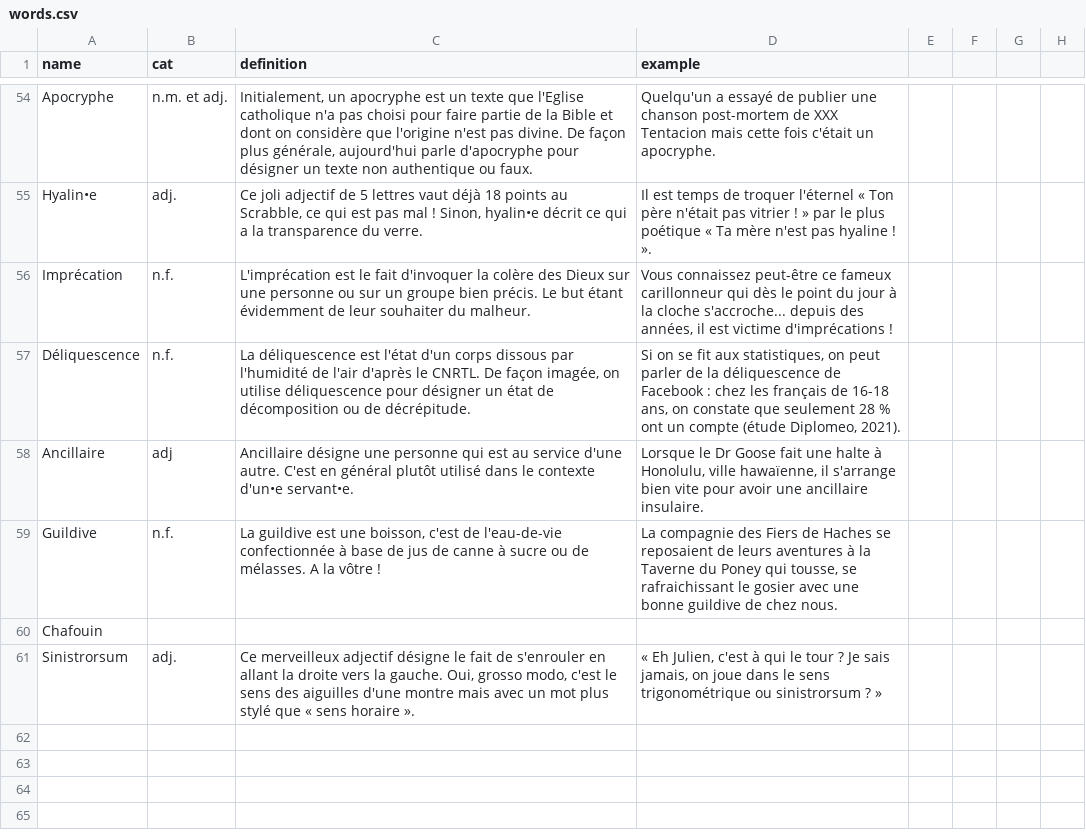
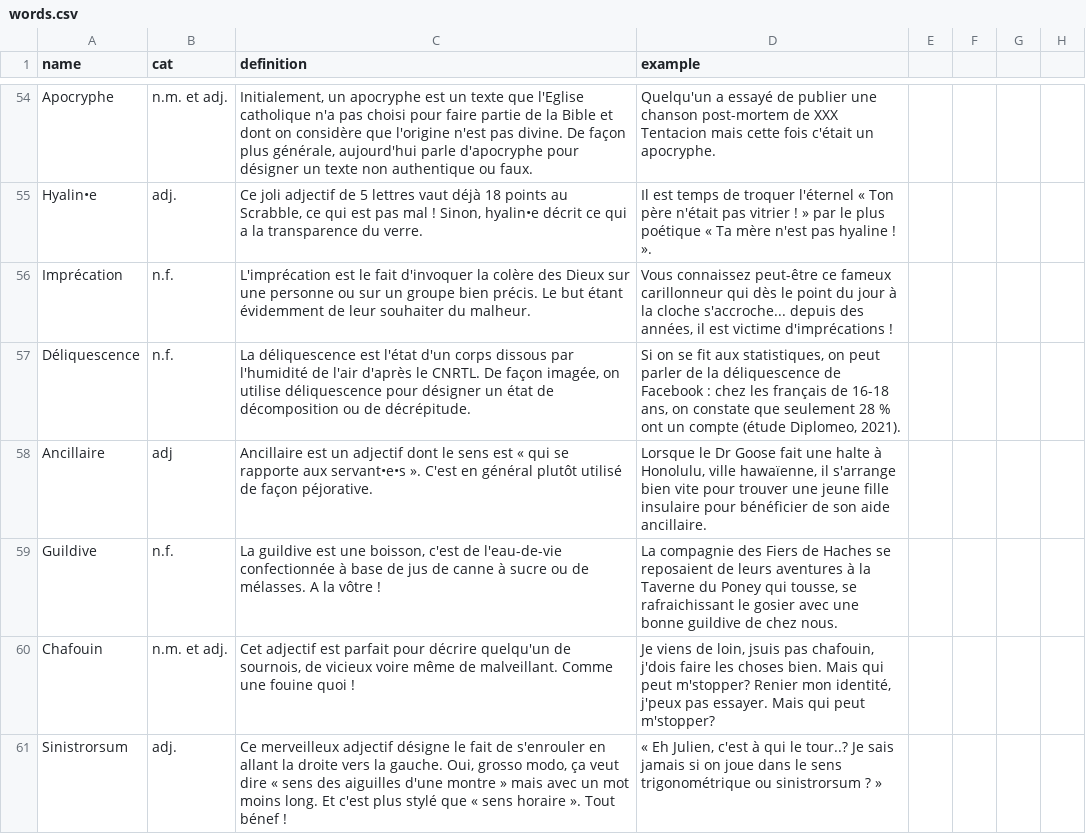
Before and after one commit to Thorgrue/loquacious, a CSV file: words.csv, drawn as a sheet; only a part is shown, gaps mark what is left out.

Commit message:
one moreee

```diff
--- a/words.csv
+++ b/words.csv
@@ -57,5 +57,5 @@ Imprécation,n.f.,"L'imprécation est le fait d'invoquer la colère des Dieux su
 Déliquescence,n.f.,"La déliquescence est l'état d'un corps dissous par l'humidité de l'air d'après le CNRTL. De façon imagée, on utilise déliquescence pour désigner un état de décomposition ou de décrépitude.","Si on se fit aux statistiques, on peut parler de la déliquescence de Facebook : chez les français de 16-18 ans, on constate que seulement 28 % ont un compte (étude Diplomeo, 2021)."
-Ancillaire,adj,"Ancillaire désigne une personne qui est au service d'une autre. C'est en général plutôt utilisé dans le contexte d'un•e servant•e.","Lorsque le Dr Goose fait une halte à Honolulu, ville hawaïenne, il s'arrange bien vite pour avoir une ancillaire insulaire."
+Ancillaire,adj,"Ancillaire est un adjectif dont le sens est « qui se rapporte aux servant•e•s ». C'est en général plutôt utilisé de façon péjorative.","Lorsque le Dr Goose fait une halte à Honolulu, ville hawaïenne, il s'arrange bien vite pour trouver une jeune fille insulaire pour bénéficier de son aide ancillaire."
 Guildive,n.f.,"La guildive est une boisson, c'est de l'eau-de-vie confectionnée à base de jus de canne à sucre ou de mélasses. A la vôtre !","La compagnie des Fiers de Haches se reposaient de leurs aventures à la Taverne du Poney qui tousse, se rafraichissant le gosier avec une bonne guildive de chez nous."
-Chafouin,
-Sinistrorsum,adj.,"Ce merveilleux adjectif désigne le fait de s'enrouler en allant la droite vers la gauche. Oui, grosso modo, c'est le sens des aiguilles d'une montre mais avec un mot plus stylé que « sens horaire ».","« Eh Julien, c'est à qui le tour ? Je sais jamais, on joue dans le sens trigonométrique ou sinistrorsum ? »"
+Chafouin,n.m. et adj.,"Cet adjectif est parfait pour décrire quelqu'un de sournois, de vicieux voire même de malveillant. Comme une fouine quoi !","Je viens de loin, jsuis pas chafouin, j'dois faire les choses bien. Mais qui peut m'stopper? Renier mon identité, j'peux pas essayer. Mais qui peut m'stopper?"
+Sinistrorsum,adj.,"Ce merveilleux adjectif désigne le fait de s'enrouler en allant la droite vers la gauche. Oui, grosso modo, ça veut dire « sens des aiguilles d'une montre » mais avec un mot moins long. Et c'est plus stylé que « sens horaire ». Tout bénef !","« Eh Julien, c'est à qui le tour..? Je sais jamais si on joue dans le sens trigonométrique ou sinistrorsum ? »"
```
